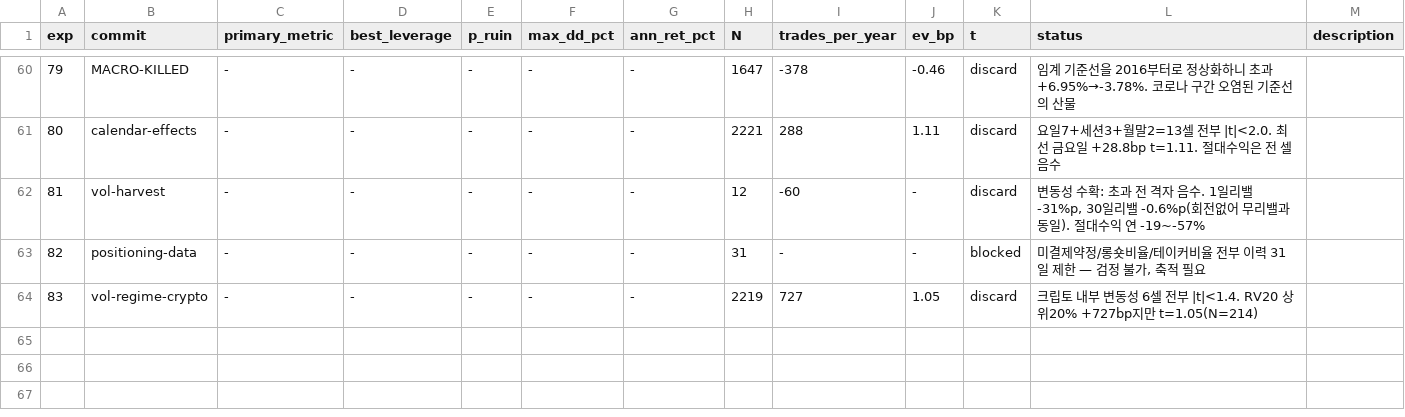
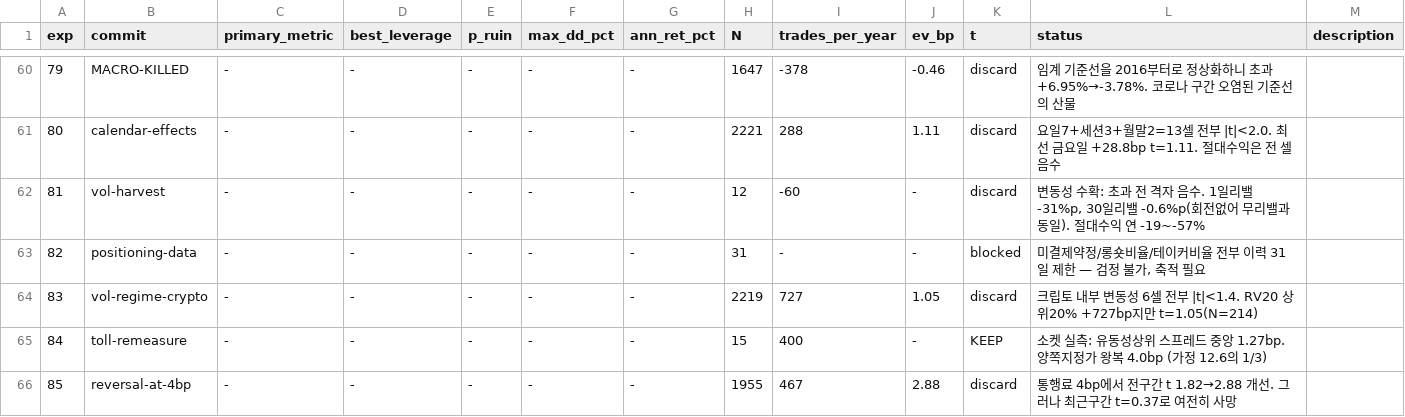
Before and after one commit to younghwan91/quantbox, a TSV file: autoresearch/results.tsv, drawn as a sheet; only a part is shown, gaps mark what is left out.

```diff
--- a/autoresearch/results.tsv
+++ b/autoresearch/results.tsv
@@ -64 +64,3 @@ exp	commit	primary_metric	best_leverage	p_ruin	max_dd_pct	ann_ret_pct	N	trades_p
 83	vol-regime-crypto	-	-	-	-	-	2219	727	1.05	discard	크립토 내부 변동성 6셀 전부 |t|<1.4. RV20 상위20% +727bp지만 t=1.05(N=214)
+84	toll-remeasure	-	-	-	-	-	15	400	-	KEEP	소켓 실측: 유동성상위 스프레드 중앙 1.27bp. 양쪽지정가 왕복 4.0bp (가정 12.6의 1/3)
+85	reversal-at-4bp	-	-	-	-	-	1955	467	2.88	discard	통행료 4bp에서 전구간 t 1.82→2.88 개선. 그러나 최근구간 t=0.37로 여전히 사망
```
